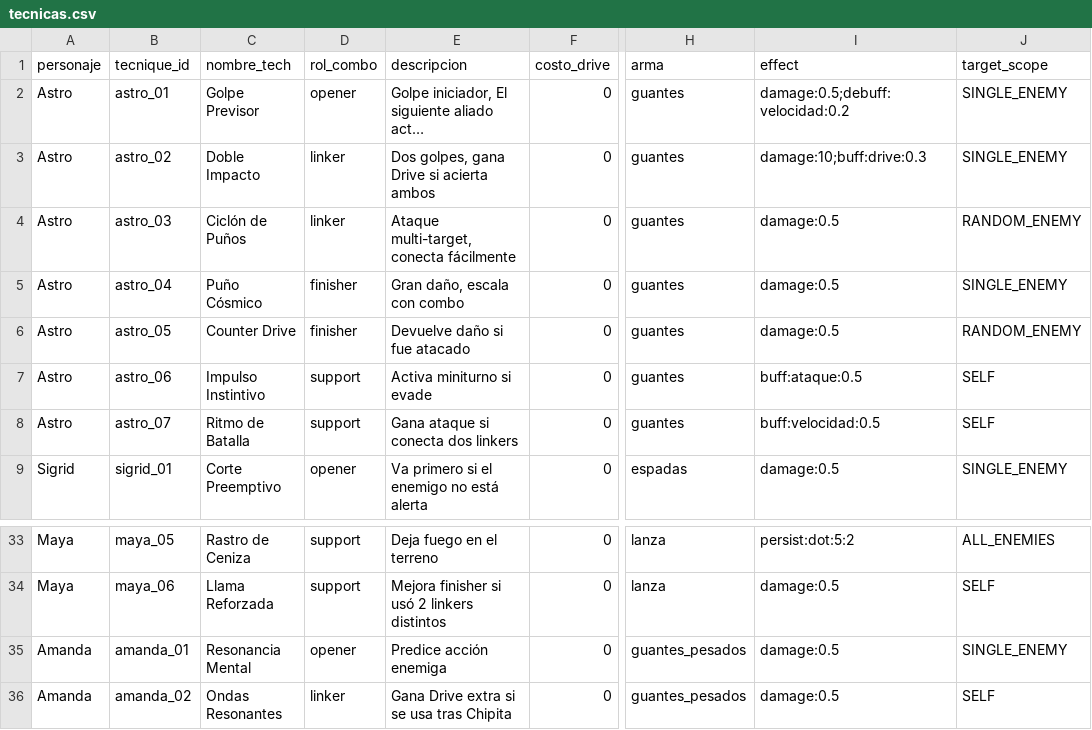
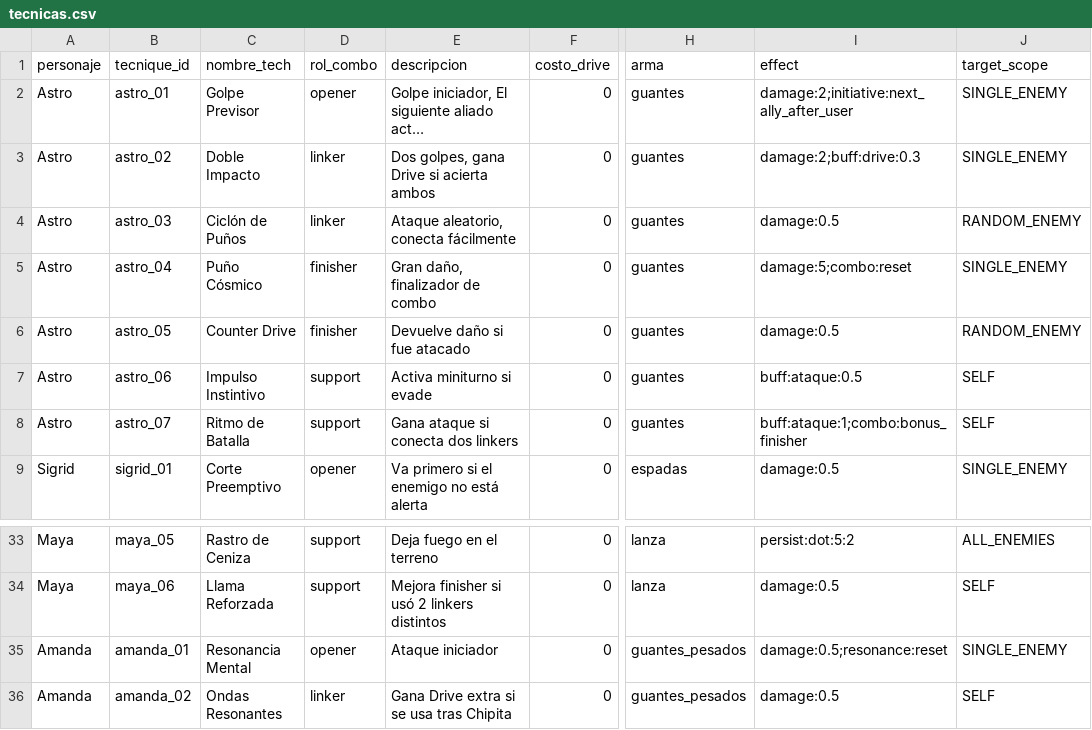
Before and after one commit to EpsilonIndes/NexusRPG, a CSV file: Data/Tecnicas/tecnicas.csv, drawn as a sheet; only a part is shown, gaps mark what is left out; long unchanged cells end in …; the diff names each change by its address in the sheet, - before the commit and + after, or states it on an @@ line.

Commit message:
Implement battle mechanics enhancements and effect management improvements
- Added a mechanism to reset the action state of combatants at the start of a battle.
- Introduced a function to promote the next ally in the turn order based on combatant actions.
- Enhanced combatant action handling to include scoped effects (target, action, unknown) for better effect management.
- Updated the EffectManager to classify and apply effects based on their scope, improving modularity and readability.
- Added new effects for drive and resonance management, including protection against combo breaks and resonance breaks.
- Refactored existing effects to streamline the application process and improve error handling.
- Adjusted the combatant's technique database to include new techniques.
- Cleaned up legacy code in PlayableCharacter and improved world node initialization.

```diff
--- a/Data/Tecnicas/tecnicas.csv
+++ b/Data/Tecnicas/tecnicas.csv
-I2 (effect): damage:0.5;debuff:velocidad:0.2
+I2 (effect): damage:2;initiative:next_ally_after_user
-I3 (effect): damage:10;buff:drive:0.3
+I3 (effect): damage:2;buff:drive:0.3
-E4 (descripcion): Ataque multi-target, conecta fácilmente
+E4 (descripcion): Ataque aleatorio, conecta fácilmente
-E5 (descripcion): Gran daño, escala con combo
+E5 (descripcion): Gran daño, finalizador de combo
-I5 (effect): damage:0.5
+I5 (effect): damage:5;combo:reset
-I8 (effect): buff:velocidad:0.5
+I8 (effect): buff:ataque:1;combo:bonus_finisher
-E35 (descripcion): Predice acción enemiga
+E35 (descripcion): Ataque iniciador
-I35 (effect): damage:0.5
+I35 (effect): damage:0.5;resonance:reset
```
Also changed, not shown: Data/Char_stats/stats.csv, 7 other files.
